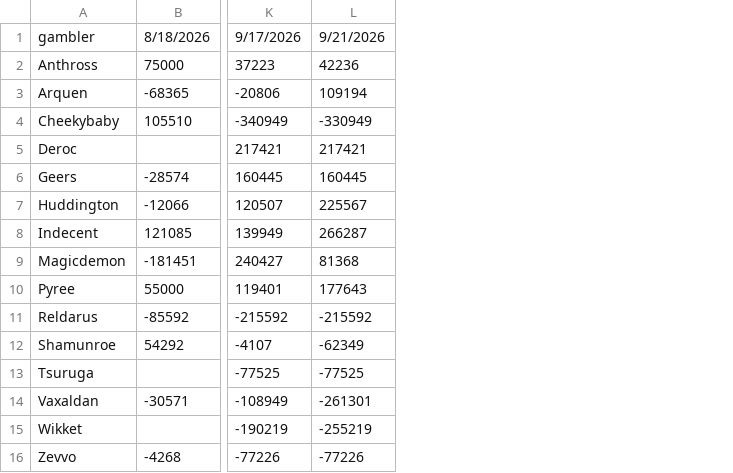
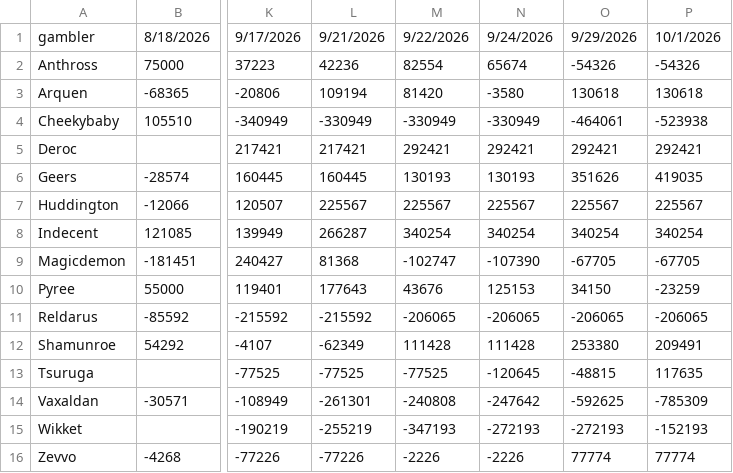
Before and after one commit to Sogarn/RenderStats, a CSV file: core/data/gamba-12.1.csv, drawn as a sheet; only a part is shown, gaps mark what is left out; the diff names each change by its address in the sheet, - before the commit and + after, or states it on an @@ line.

Commit message:
Updated stats through October 1

```diff
--- a/core/data/gamba-12.1.csv
+++ b/core/data/gamba-12.1.csv
+column M, rows 1-16: 9/22/2026 | 82554 | 81420 | -330949 | 292421 | 130193 | 225567 | 340254 | -102747 | 43676 | -206065 | 111428 | -77525 | -240808 | -347193 | -2226
+column N, rows 1-16: 9/24/2026 | 65674 | -3580 | -330949 | 292421 | 130193 | 225567 | 340254 | -107390 | 125153 | -206065 | 111428 | -120645 | -247642 | -272193 | -2226
+column O, rows 1-16: 9/29/2026 | -54326 | 130618 | -464061 | 292421 | 351626 | 225567 | 340254 | -67705 | 34150 | -206065 | 253380 | -48815 | -592625 | -272193 | 77774
+column P, rows 1-16: 10/1/2026 | -54326 | 130618 | -523938 | 292421 | 419035 | 225567 | 340254 | -67705 | -23259 | -206065 | 209491 | 117635 | -785309 | -152193 | 77774
```
